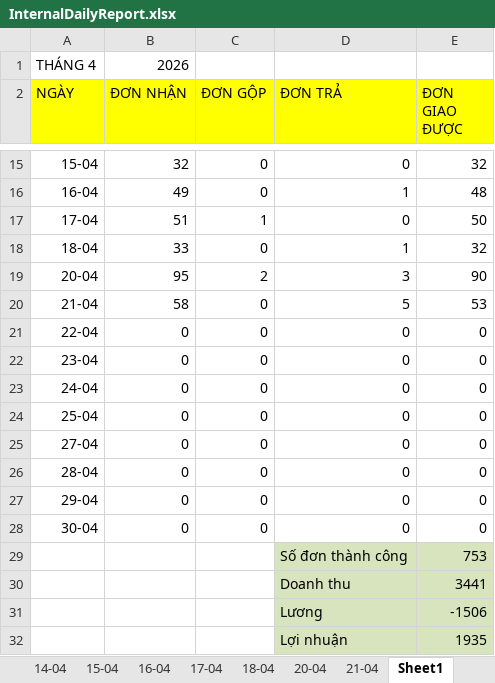
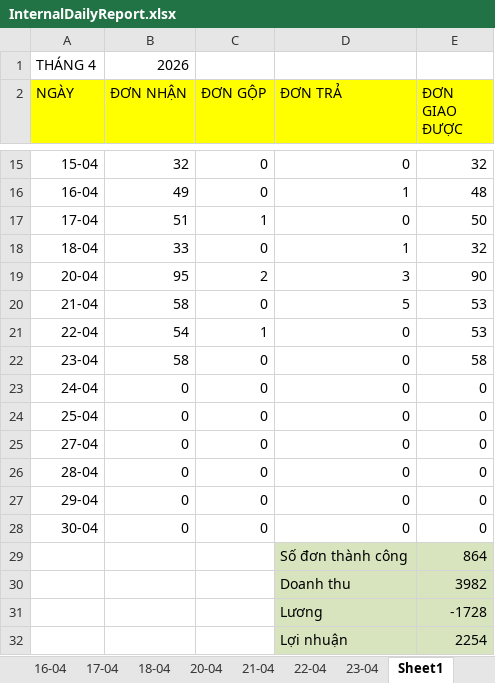
Before and after one commit to UIT19520358/TextExtractorTool, an Excel workbook: data/Apr/InternalDailyReport.xlsx, sheet Sheet1, drawn as a sheet; only a part is shown, gaps mark what is left out; values as stored, in another font and other column widths than the file's, no borders; conditional formats not drawn; the diff names each change by its address in the sheet, - before the commit and + after, or states it on an @@ line.

```diff
--- a/data/Apr/InternalDailyReport.xlsx (sheet Sheet1)
+++ b/data/Apr/InternalDailyReport.xlsx (sheet Sheet1)
+sheet tab: 22-04
+sheet tab: 23-04
-B21 (ĐƠN NHẬN): 0
+B21 (ĐƠN NHẬN): 54
-C21 (ĐƠN GỘP): 0
+C21 (ĐƠN GỘP): 1
-E21 (ĐƠN GIAO ĐƯỢC): 0
+E21 (ĐƠN GIAO ĐƯỢC): 53
-B22 (ĐƠN NHẬN): 0
+B22 (ĐƠN NHẬN): 58
-E22 (ĐƠN GIAO ĐƯỢC): 0
+E22 (ĐƠN GIAO ĐƯỢC): 58
-E29 (ĐƠN GIAO ĐƯỢC): 753
+E29 (ĐƠN GIAO ĐƯỢC): 864
-E30 (ĐƠN GIAO ĐƯỢC): 3441
+E30 (ĐƠN GIAO ĐƯỢC): 3982
-E31 (ĐƠN GIAO ĐƯỢC): -1506
+E31 (ĐƠN GIAO ĐƯỢC): -1728
-E32 (ĐƠN GIAO ĐƯỢC): 1935
+E32 (ĐƠN GIAO ĐƯỢC): 2254
```
Also changed, not shown: sheet 21-04, data/Apr/Data.xlsx, data/Apr/THÁNG 4.2026- CHÂU NGÂN- ĐỐI SOÁT.xlsx.
